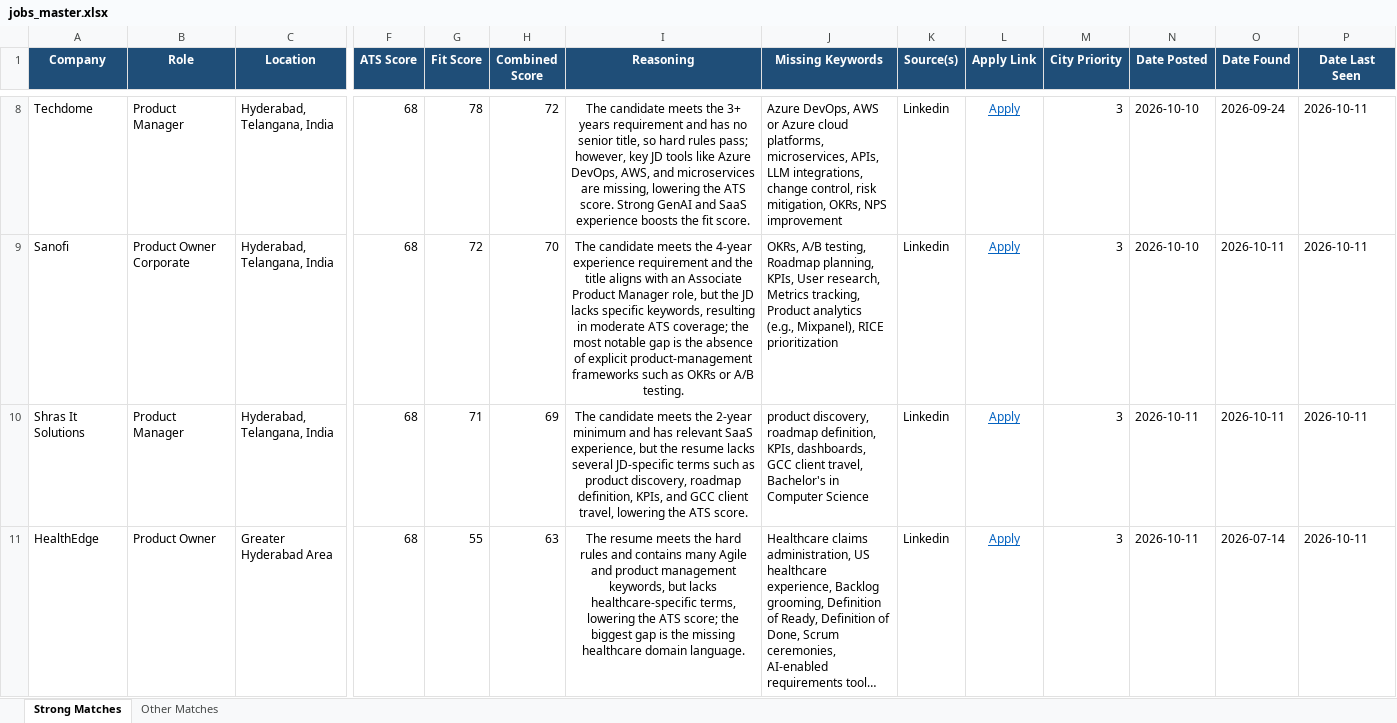
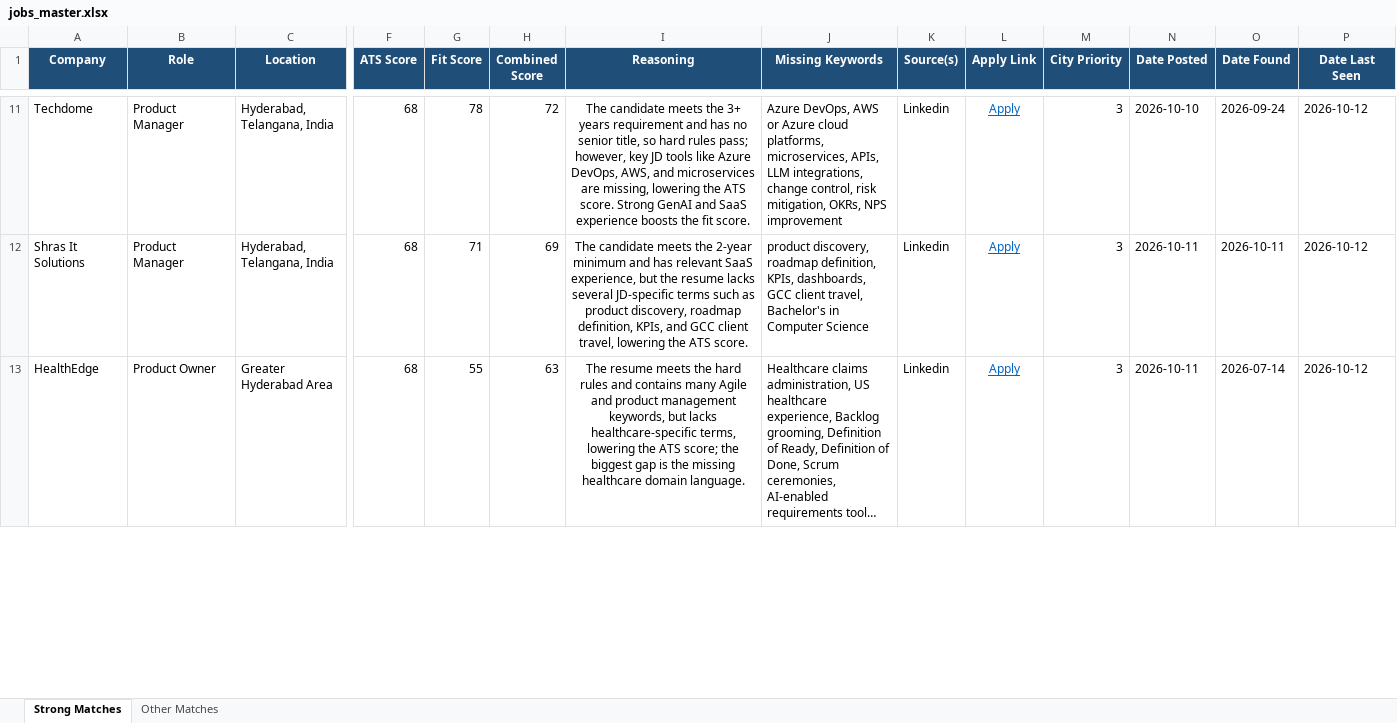
Before and after one commit to anirbanp19/Job-Tracker, an Excel workbook: output/jobs_master.xlsx, sheet Strong Matches, drawn as a sheet; only a part is shown, gaps mark what is left out; long unchanged cells end in …; values as stored, in another font and other column widths than the file's, no borders; removed rows and columns are numbered as before the commit, all else as after; rows hold the shown columns only; the diff covers the shown part only; the diff names each change by its address in the sheet, - before the commit and + after, or states it on an @@ line.

```diff
--- a/output/jobs_master.xlsx (sheet Strong Matches)
+++ b/output/jobs_master.xlsx (sheet Strong Matches)
-P11 (Date Last Seen): 2026-10-11
+P11 (Date Last Seen): 2026-10-12
-row 9: Sanofi | Product Owner Corporate | Hyderabad, Telangana, India | 68 | 72 | 70 | The candidate meets the 4‑year experience requirement and the title aligns with an Associate Product Manager role, but the JD lacks specific keywords, resulting in moderate ATS coverage; the most notable gap is the absence of explicit product‑management frameworks such as OKRs or A/B testing. | OKRs, A/B testing, Roadmap planning, KPIs, User research, Metrics tracking, Product analytics (e.g., Mixpanel), RICE prioritization | Linkedin | Apply | 3 | 2026-10-10 | 2026-10-11 | 2026-10-11
-P12:P13 (Date Last Seen): 2026-10-11
+P12:P13 (Date Last Seen): 2026-10-12
```
Also changed, not shown: 5 added rows, 7 removed rows and 35 edited cells elsewhere in this sheet, sheet Other Matches, 1 other file.
